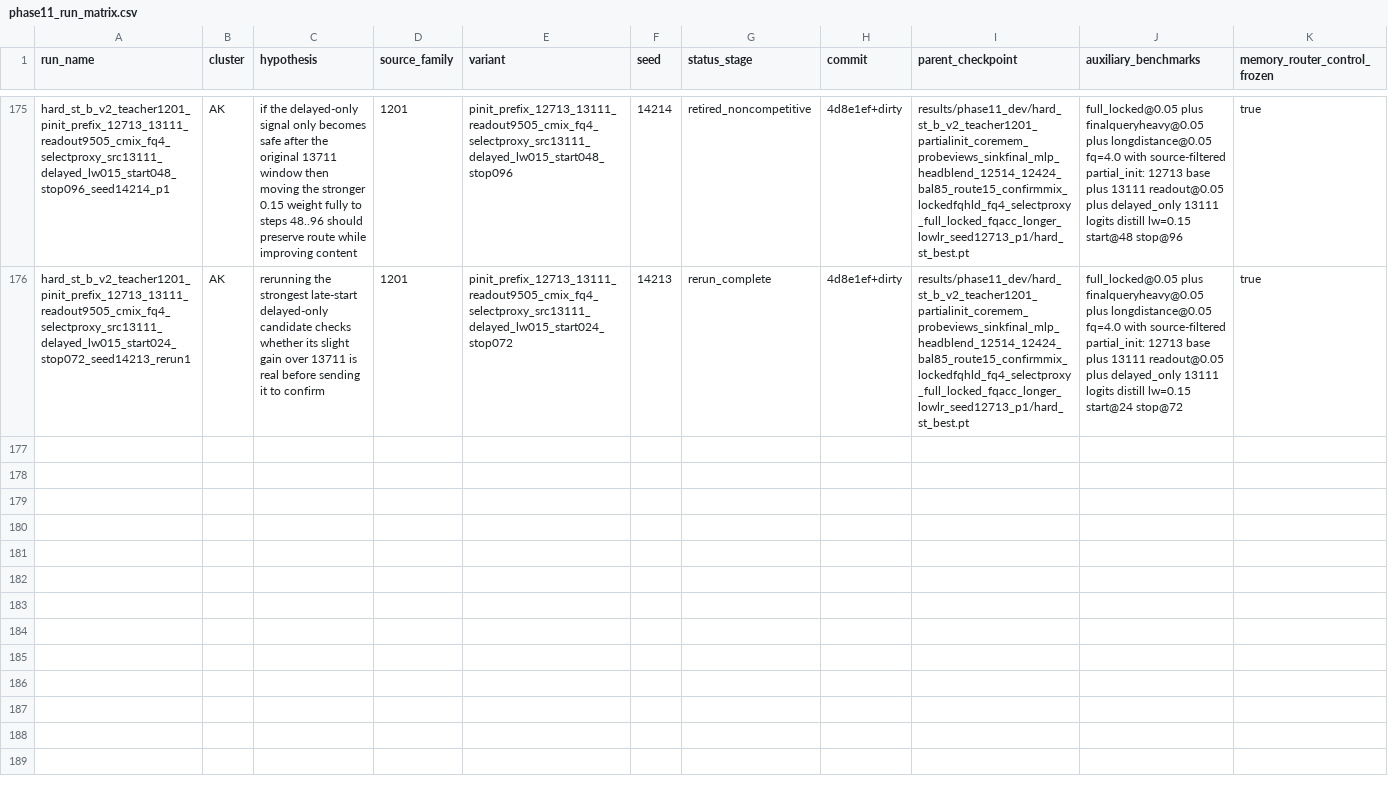
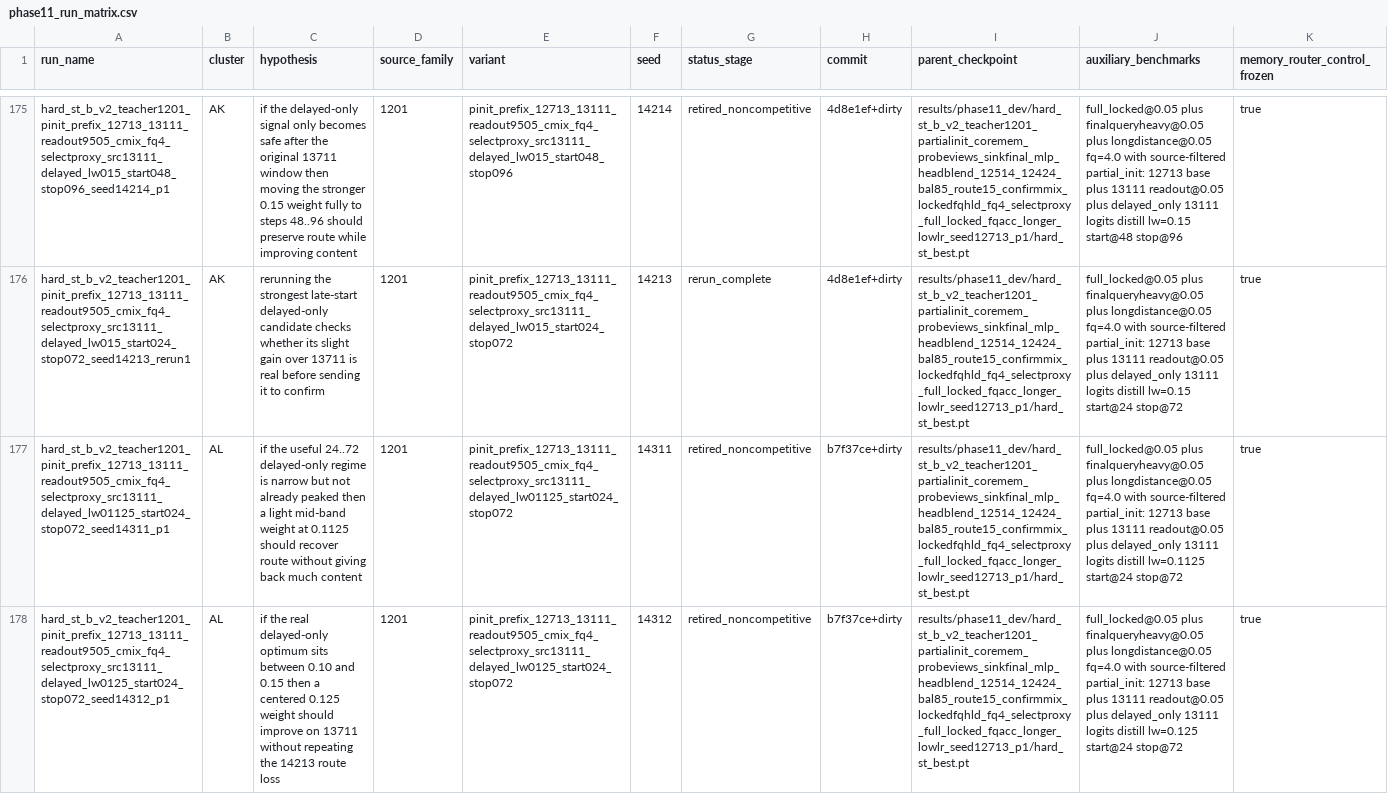
Before and after one commit to catid/gnn2, a CSV file: docs/phase11_run_matrix.csv, drawn as a sheet; only a part is shown, gaps mark what is left out; rows hold the shown columns only; the diff covers the shown part only; the diff names each change by its address in the sheet, - before the commit and + after, or states it on an @@ line.

Commit message:
Close phase 11 hqa mid-weight sweep

```diff
--- a/docs/phase11_run_matrix.csv
+++ b/docs/phase11_run_matrix.csv
+row 177: hard_st_b_v2_teacher1201_pinit_prefix_12713_13111_readout9505_cmix_fq4_selectproxy_src13111_delayed_lw01125_start024_stop072_seed14311_p1 | AL | if the useful 24..72 delayed-only regime is narrow but not already peaked then a light mid-band weight at 0.1125 should recover route without giving back much content | 1201 | pinit_prefix_12713_13111_readout9505_cmix_fq4_selectproxy_src13111_delayed_lw01125_start024_stop072 | 14311 | retired_noncompetitive | b7f37ce+dirty | results/phase11_dev/hard_st_b_v2_teacher1201_partialinit_coremem_probeviews_sinkfinal_mlp_headblend_12514_12424_bal85_route15_confirmmix_lockedfqhld_fq4_selectproxy_full_locked_fqacc_longer_lowlr_seed12713_p1/hard_st_best.pt | full_locked@0.05 plus finalqueryheavy@0.05 plus longdistance@0.05 fq=4.0 with source-filtered partial_init: 12713 base plus 13111 readout@0.05 plus delayed_only 13111 logits distill lw=0.1125 start@24 stop@72 | true
+row 178: hard_st_b_v2_teacher1201_pinit_prefix_12713_13111_readout9505_cmix_fq4_selectproxy_src13111_delayed_lw0125_start024_stop072_seed14312_p1 | AL | if the real delayed-only optimum sits between 0.10 and 0.15 then a centered 0.125 weight should improve on 13711 without repeating the 14213 route loss | 1201 | pinit_prefix_12713_13111_readout9505_cmix_fq4_selectproxy_src13111_delayed_lw0125_start024_stop072 | 14312 | retired_noncompetitive | b7f37ce+dirty | results/phase11_dev/hard_st_b_v2_teacher1201_partialinit_coremem_probeviews_sinkfinal_mlp_headblend_12514_12424_bal85_route15_confirmmix_lockedfqhld_fq4_selectproxy_full_locked_fqacc_longer_lowlr_seed12713_p1/hard_st_best.pt | full_locked@0.05 plus finalqueryheavy@0.05 plus longdistance@0.05 fq=4.0 with source-filtered partial_init: 12713 base plus 13111 readout@0.05 plus delayed_only 13111 logits distill lw=0.125 start@24 stop@72 | true
```
Also changed, not shown: 2 added rows elsewhere in this file, 19 other files.
